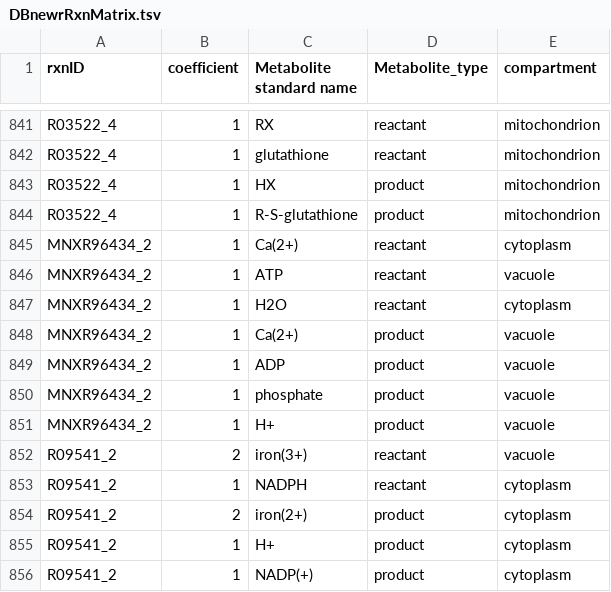
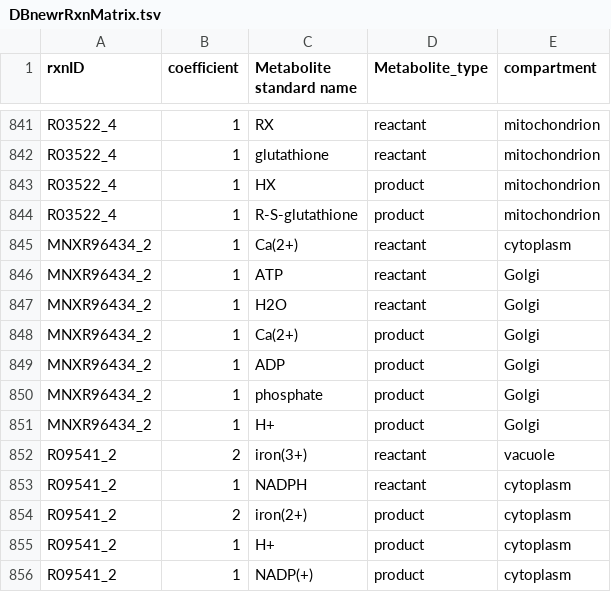
Before and after one commit to weilandtd/yeast-GEM, a TSV file: ComplementaryData/modelCuration/DBnewrRxnMatrix.tsv, drawn as a sheet; only a part is shown, gaps mark what is left out.

```diff
--- a/ComplementaryData/modelCuration/DBnewrRxnMatrix.tsv
+++ b/ComplementaryData/modelCuration/DBnewrRxnMatrix.tsv
@@ -845,8 +845,8 @@ R03522_4	1	R-S-glutathione	product	mitochondrion
 MNXR96434_2	1	Ca(2+)	reactant	cytoplasm
-MNXR96434_2	1	ATP	reactant	vacuole
-MNXR96434_2	1	H2O	reactant	cytoplasm
-MNXR96434_2	1	Ca(2+)	product	vacuole
-MNXR96434_2	1	ADP	product	vacuole
-MNXR96434_2	1	phosphate	product	vacuole
-MNXR96434_2	1	H+	product	vacuole
+MNXR96434_2	1	ATP	reactant	Golgi
+MNXR96434_2	1	H2O	reactant	Golgi
+MNXR96434_2	1	Ca(2+)	product	Golgi
+MNXR96434_2	1	ADP	product	Golgi
+MNXR96434_2	1	phosphate	product	Golgi
+MNXR96434_2	1	H+	product	Golgi
 R09541_2	2	iron(3+)	reactant	vacuole
```
Also changed, not shown: ComplementaryData/modelCuration/DBnewRxnMetAnnotation.tsv, 5 other files.
